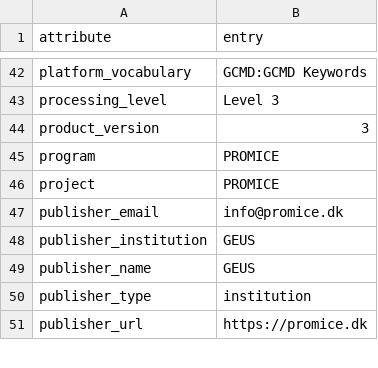
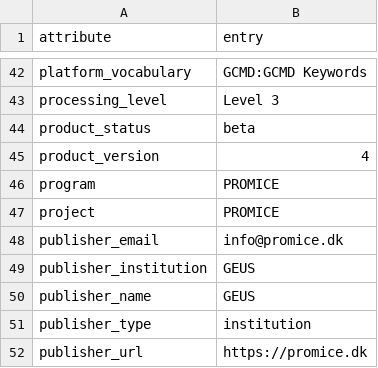
Before and after one commit to GEUS-Glaciology-and-Climate/pypromice, a CSV file: src/pypromice/metadata.csv, drawn as a sheet; only a part is shown, gaps mark what is left out.

Commit message:
Beta product status added to metadata

```diff
--- a/src/pypromice/metadata.csv
+++ b/src/pypromice/metadata.csv
@@ -43,3 +43,4 @@ platform_vocabulary,GCMD:GCMD Keywords
 processing_level,Level 3
-product_version,3
+product_status,beta
+product_version,4
 program,PROMICE
```
